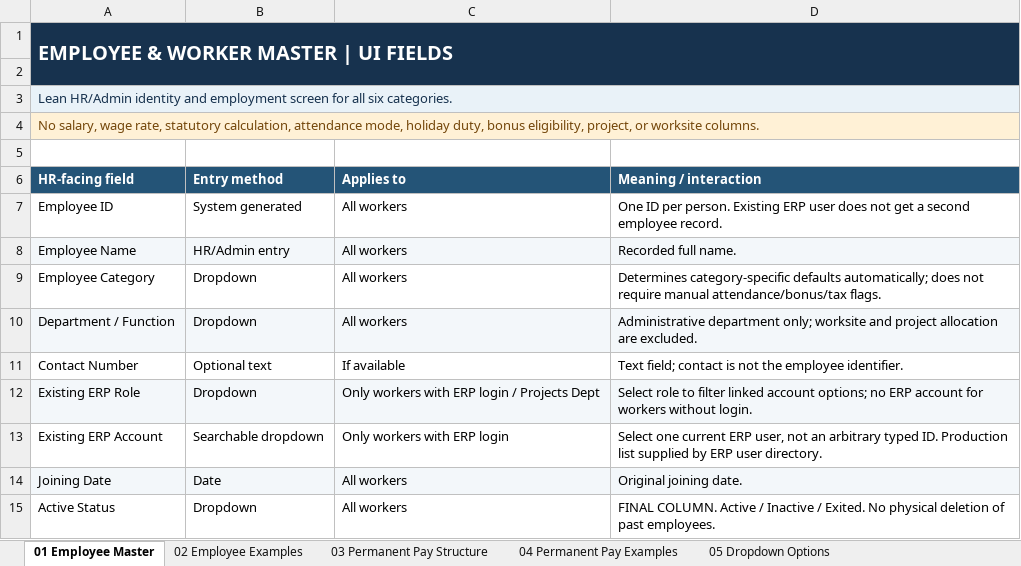
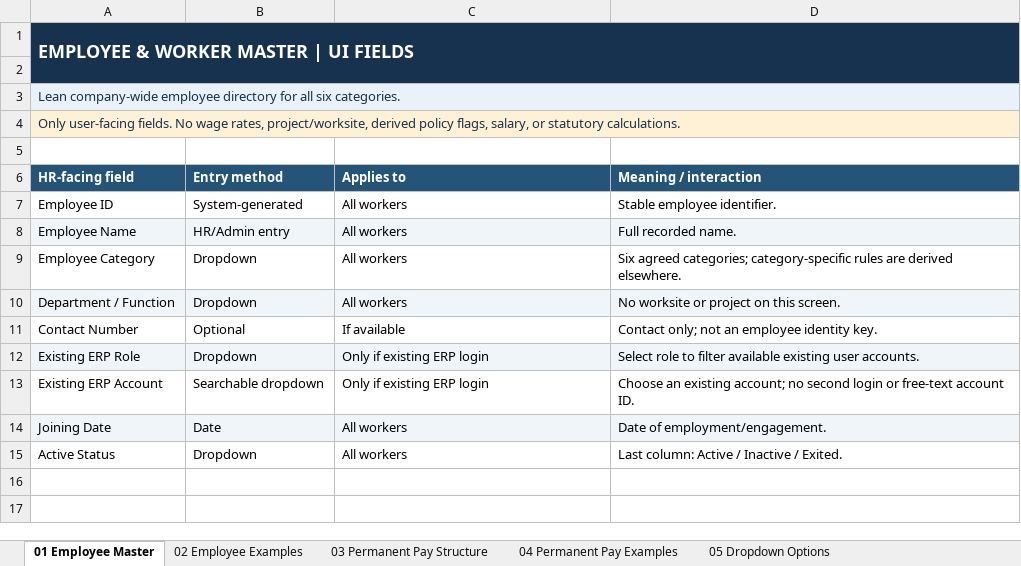
Before and after one commit to SN-Polymers-PVT-LTD/SNPolymers_ERP, an Excel workbook: SN_Polymers_Employee_Master_and_Permanent_Pay_Client_UI.xlsx, sheet 01 Employee Master, drawn as a sheet; values as stored, in another font and other column widths than the file's, no borders; the diff names each change by its address in the sheet, - before the commit and + after, or states it on an @@ line.

```diff
--- a/SN_Polymers_Employee_Master_and_Permanent_Pay_Client_UI.xlsx (sheet 01 Employee Master)
+++ b/SN_Polymers_Employee_Master_and_Permanent_Pay_Client_UI.xlsx (sheet 01 Employee Master)
@@ A1 text size: smaller @@
-A3 (HR-facing field): Lean HR/Admin identity and employment screen for all…
+A3 (HR-facing field): Lean company-wide employee directory for all…
-A4 (HR-facing field): No salary, wage rate, statutory calculation, attendance mode, holiday duty, bonus eligibility, project, or worksite columns.
+A4 (HR-facing field): Only user-facing fields. No wage rates, project/worksite, derived policy flags, salary, or statutory calculations.
-A4 text colour: #74470B
+A4 text colour: #17324E
-B7 (Entry method): System generated
+B7 (Entry method): System-generated
-D7 (Meaning / interaction): One ID per person. Existing ERP user does not get a second employee record.
+D7 (Meaning / interaction): Stable employee identifier.
-D8 (Meaning / interaction): Recorded full name.
+D8 (Meaning / interaction): Full recorded name.
-D9 (Meaning / interaction): Determines category-specific defaults automatically; does not require manual attendance/bonus/tax flags.
+D9 (Meaning / interaction): Six agreed categories; category-specific rules are derived elsewhere.
-D10 (Meaning / interaction): Administrative department only; worksite and project allocation are excluded.
+D10 (Meaning / interaction): No worksite or project on this screen.
-B11 (Entry method): Optional text
+B11 (Entry method): Optional
-D11 (Meaning / interaction): Text field; contact is not the employee identifier.
+D11 (Meaning / interaction): Contact only; not an employee identity key.
-C12 (Applies to): Only workers with ERP login / Projects Dept
+C12 (Applies to): Only if existing ERP login
-D12 (Meaning / interaction): …to filter linked account options; no ERP account for workers without login.
+D12 (Meaning / interaction): …to filter available existing user accounts.
-C13 (Applies to): Only workers with ERP login
+C13 (Applies to): Only if existing ERP login
-D13 (Meaning / interaction): Select one current ERP user, not an arbitrary typed ID. Production list supplied by ERP user directory.
+D13 (Meaning / interaction): Choose an existing account; no second login or free-text account ID.
-D14 (Meaning / interaction): Original joining date.
+D14 (Meaning / interaction): Date of employment/engagement.
-D15 (Meaning / interaction): FINAL COLUMN. Active / Inactive / Exited. No physical deletion of past employees.
+D15 (Meaning / interaction): Last column: Active / Inactive / Exited.
```
Also changed, not shown: sheet 03 Permanent Pay Structure, sheet 04 Permanent Pay Examples, sheet 05 Dropdown Options, sheet 02 Employee Examples, 3 other files.
